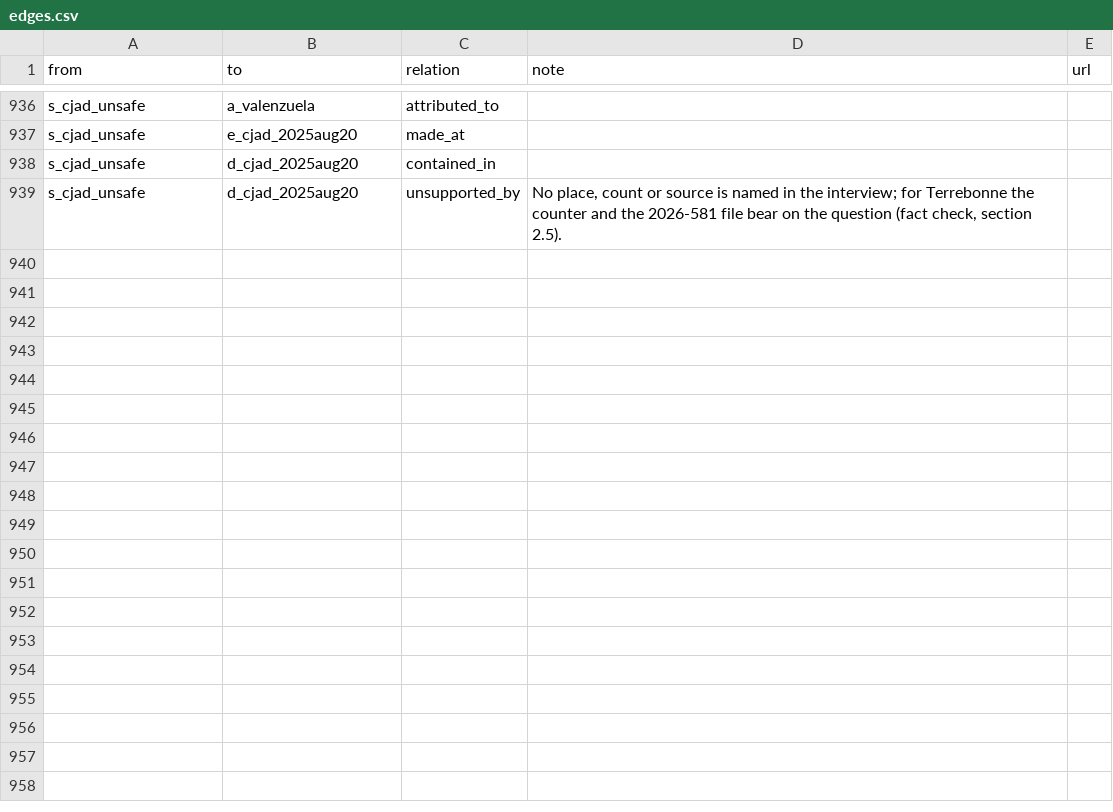
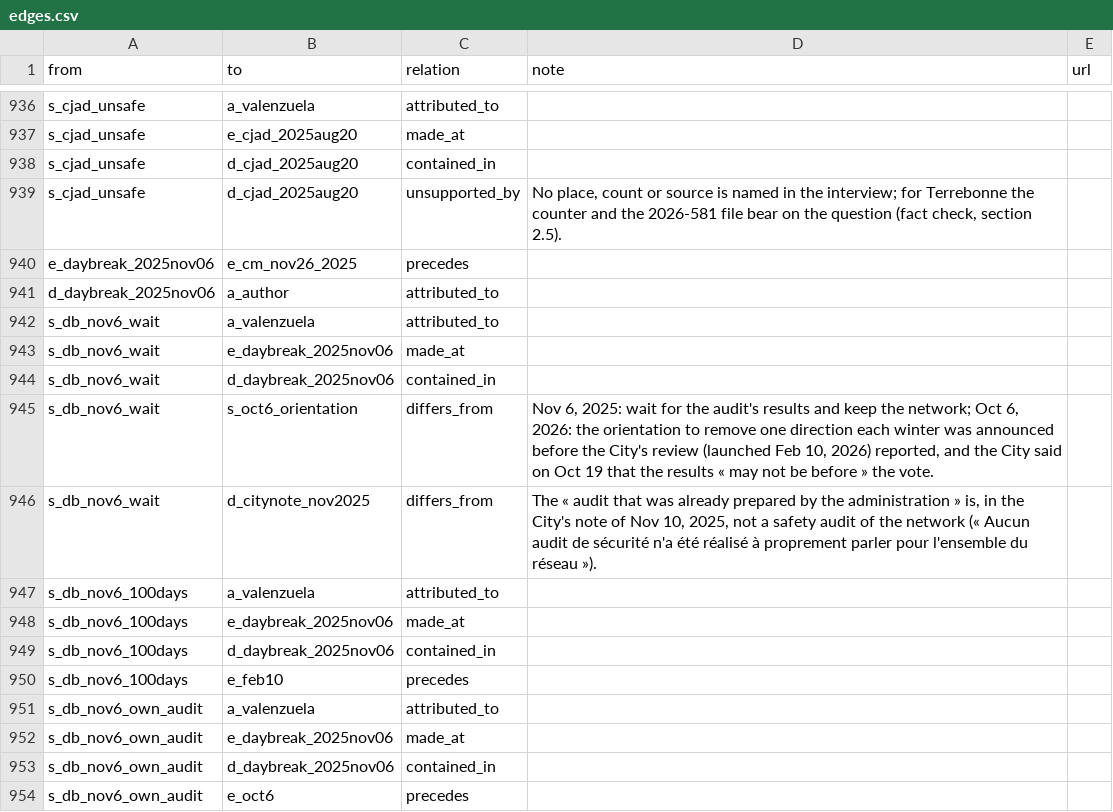
Before and after one commit to OpenMobilityData/Terrebonne-open-sources, a CSV file: 2026-evidence-graph/edges.csv, drawn as a sheet; only a part is shown, gaps mark what is left out; the diff names each change by its address in the sheet, - before the commit and + after, or states it on an @@ line.

```diff
--- a/2026-evidence-graph/edges.csv
+++ b/2026-evidence-graph/edges.csv
+row 940: e_daybreak_2025nov06 | e_cm_nov26_2025 | precedes
+row 941: d_daybreak_2025nov06 | a_author | attributed_to
+row 942: s_db_nov6_wait | a_valenzuela | attributed_to
+row 943: s_db_nov6_wait | e_daybreak_2025nov06 | made_at
+row 944: s_db_nov6_wait | d_daybreak_2025nov06 | contained_in
+row 945: s_db_nov6_wait | s_oct6_orientation | differs_from | Nov 6, 2025: wait for the audit's results and keep the network; Oct 6, 2026: the orientation to remove one direction each winter was announced before the City's review (launched Feb 10, 2026) reported, and the City said on Oct 19 that the results « may not be before » the vote.
+row 946: s_db_nov6_wait | d_citynote_nov2025 | differs_from | The « audit that was already prepared by the administration » is, in the City's note of Nov 10, 2025, not a safety audit of the network (« Aucun audit de sécurité n'a été réalisé à proprement parler pour l'ensemble du réseau »).
+row 947: s_db_nov6_100days | a_valenzuela | attributed_to
+row 948: s_db_nov6_100days | e_daybreak_2025nov06 | made_at
+row 949: s_db_nov6_100days | d_daybreak_2025nov06 | contained_in
+row 950: s_db_nov6_100days | e_feb10 | precedes
+row 951: s_db_nov6_own_audit | a_valenzuela | attributed_to
+row 952: s_db_nov6_own_audit | e_daybreak_2025nov06 | made_at
+row 953: s_db_nov6_own_audit | d_daybreak_2025nov06 | contained_in
+row 954: s_db_nov6_own_audit | e_oct6 | precedes
```
Also changed, not shown: 2026-evidence-graph/nodes.csv, 14 other files.
